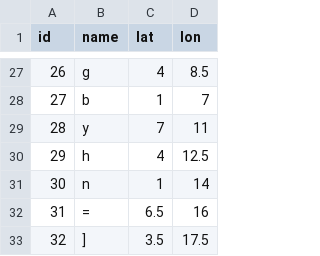
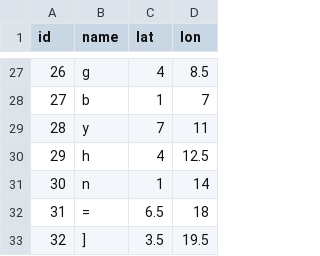
Before and after one commit to binarybottle/typing-data, a CSV file: locations-32keys-staggered.csv, drawn as a sheet; only a part is shown, gaps mark what is left out.

Commit message:
Update locations-32keys-staggered.csv

```diff
--- a/locations-32keys-staggered.csv
+++ b/locations-32keys-staggered.csv
@@ -31,3 +31,3 @@ id,name,lat,lon
 30,n,1,14
-31,"=",6.5,16
-32,"]",3.5,17.5
+31,"=",6.5,18
+32,"]",3.5,19.5
```
